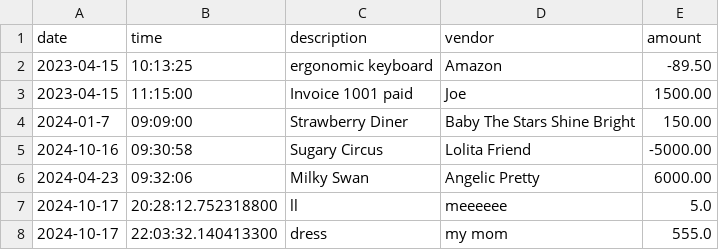
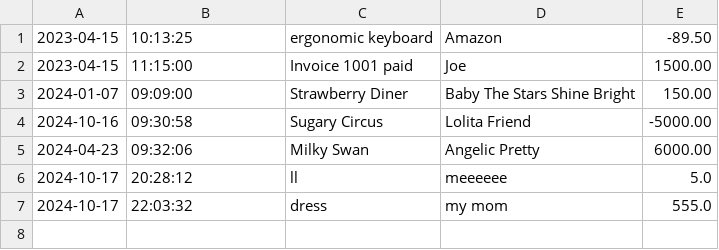
Before and after one commit to Torivia/CapstoneProject, a CSV file: src/transactions.csv, drawn as a sheet.

```diff
--- a/src/transactions.csv
+++ b/src/transactions.csv
@@ -1,8 +1,7 @@
-date|time|description|vendor|amount
 2023-04-15|10:13:25|ergonomic keyboard|Amazon|-89.50
 2023-04-15|11:15:00|Invoice 1001 paid|Joe|1500.00
-2024-01-7|09:09:00|Strawberry Diner|Baby The Stars Shine Bright|150.00
+2024-01-07|09:09:00|Strawberry Diner|Baby The Stars Shine Bright|150.00
 2024-10-16|09:30:58|Sugary Circus|Lolita Friend|-5000.00
 2024-04-23|09:32:06|Milky Swan|Angelic Pretty|6000.00
-2024-10-17|20:28:12.752318800|ll|meeeeee|5.0
-2024-10-17|22:03:32.140413300|dress|my mom|555.0
+2024-10-17|20:28:12|ll|meeeeee|5.0
+2024-10-17|22:03:32|dress|my mom|555.0
```
Also changed, not shown: 5 other files.
